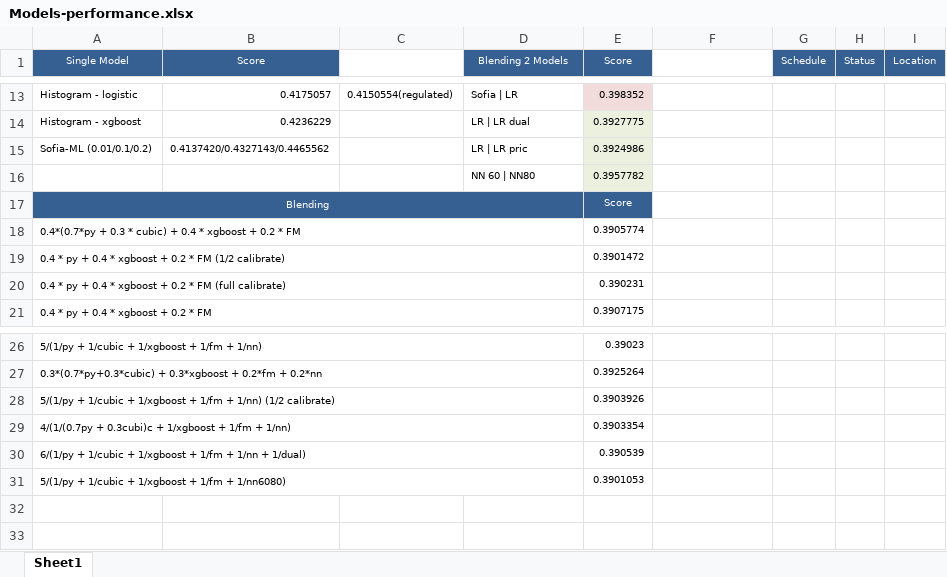
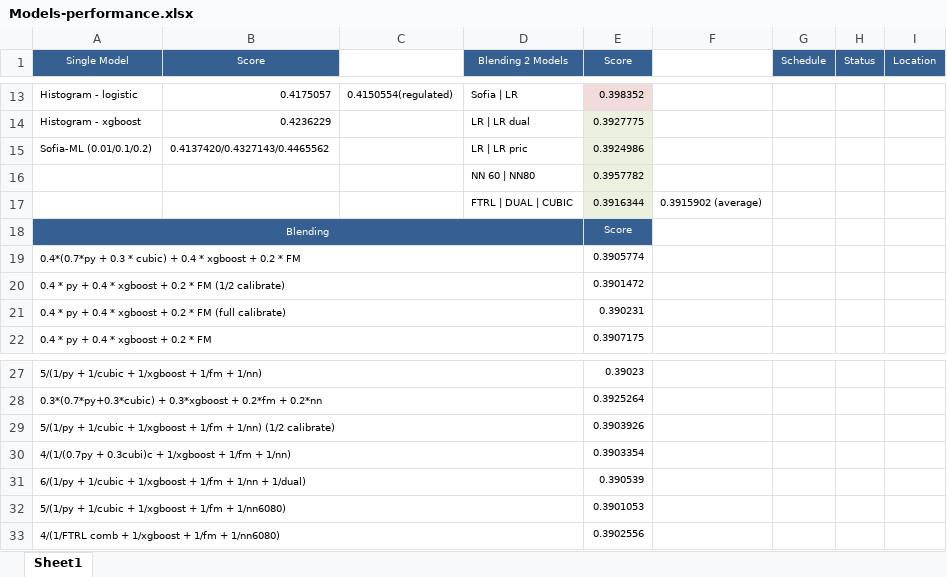
Before and after one commit to ivanliu1989/AVAZU-CTR-Prediction, an Excel workbook: Models-performance.xlsx, sheet Sheet1, drawn as a sheet; only a part is shown, gaps mark what is left out; values as stored, in another font and other column widths than the file's, no borders; the diff names each change by its address in the sheet, - before the commit and + after, or states it on an @@ line.

Commit message:
ftrl

```diff
--- a/Models-performance.xlsx (sheet Sheet1)
+++ b/Models-performance.xlsx (sheet Sheet1)
+row 17:  |  |  | FTRL | DUAL | CUBIC | 0.3916344 | 0.3915902 (average)
+row 33: 4/(1/FTRL comb + 1/xgboost + 1/fm + 1/nn6080) |  |  |  | 0.3902556
```
Also changed, not shown: 3 other files.
